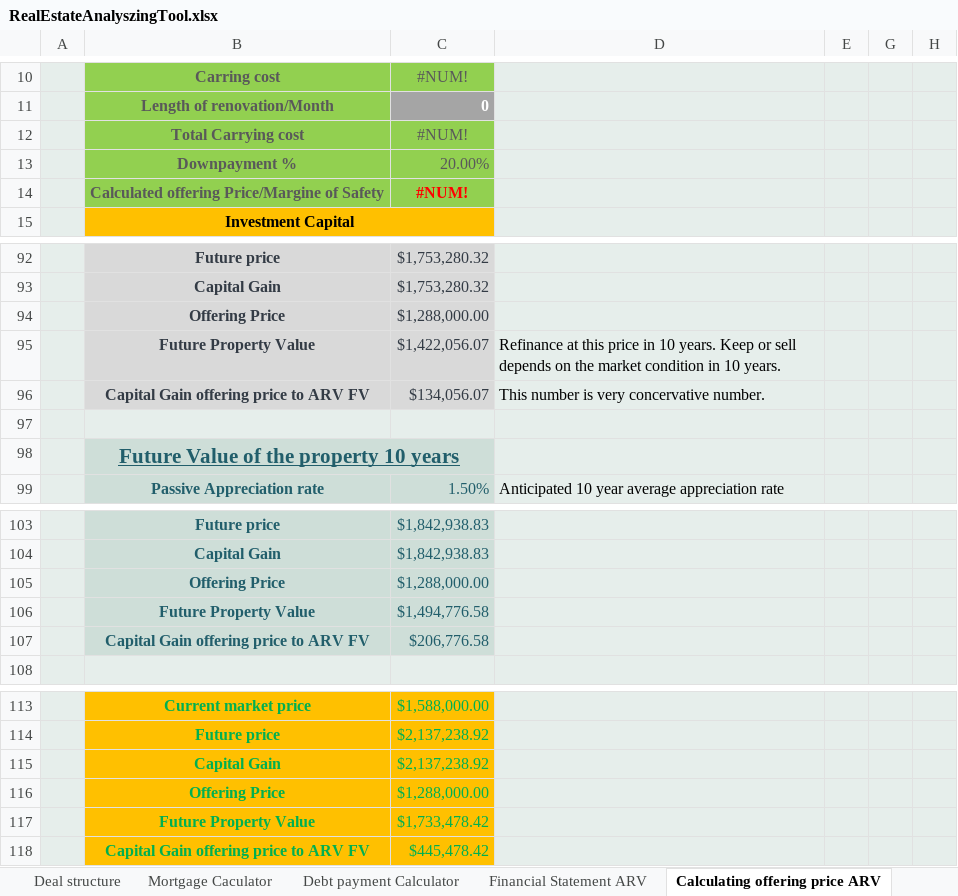
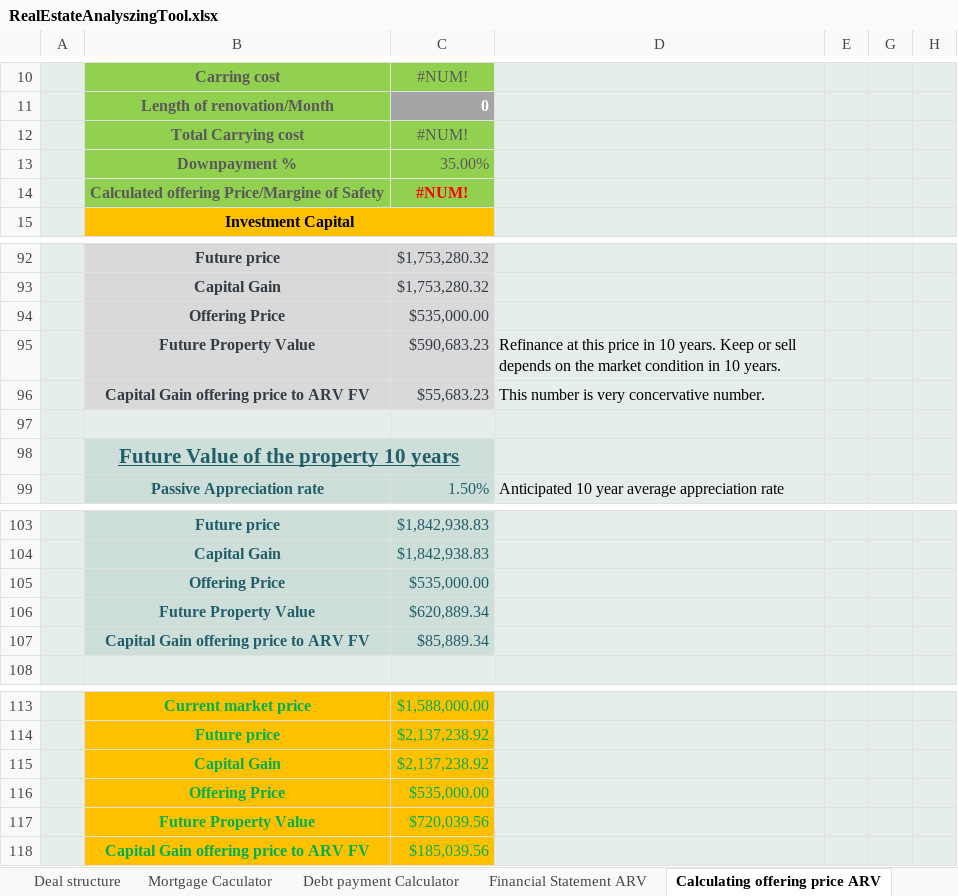
Before and after one commit to masaichig0/RealEstateAnalyzingTool, an Excel workbook: RealEstateAnalyszingTool.xlsx, sheet Calculating offering price ARV, drawn as a sheet; only a part is shown, gaps mark what is left out; values as stored, in another font and other column widths than the file's, no borders; charts and pictures not drawn; the diff names each change by its address in the sheet, - before the commit and + after, or states it on an @@ line.

```diff
--- a/RealEstateAnalyszingTool.xlsx (sheet Calculating offering price ARV)
+++ b/RealEstateAnalyszingTool.xlsx (sheet Calculating offering price ARV)
-C13: 20.00%
+C13: 35.00%
-C94: $1,288,000.00
+C94: $535,000.00
-C95: $1,422,056.07
+C95: $590,683.23
-C96: $134,056.07
+C96: $55,683.23
-C105: $1,288,000.00
+C105: $535,000.00
-C106: $1,494,776.58
+C106: $620,889.34
-C107: $206,776.58
+C107: $85,889.34
-C116: $1,288,000.00
+C116: $535,000.00
-C117: $1,733,478.42
+C117: $720,039.56
-C118: $445,478.42
+C118: $185,039.56
```
Also changed, not shown: sheet Mortgage payment schedule, sheet ROI details, sheet Total Result, sheet Outputs, sheet Capital Budgeting, sheet PR Result, 9 more sheets, formulas that keep their value, charts or pictures.
